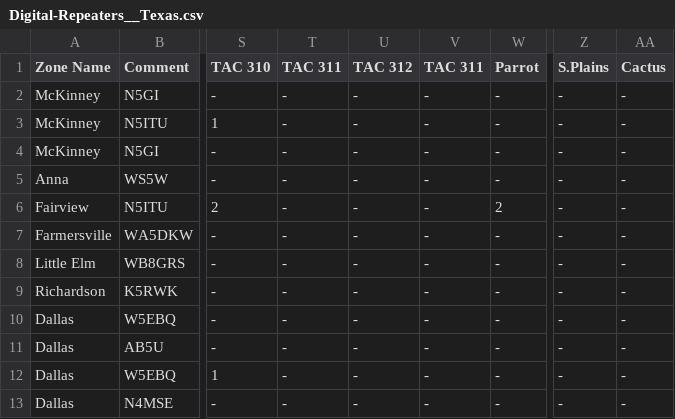
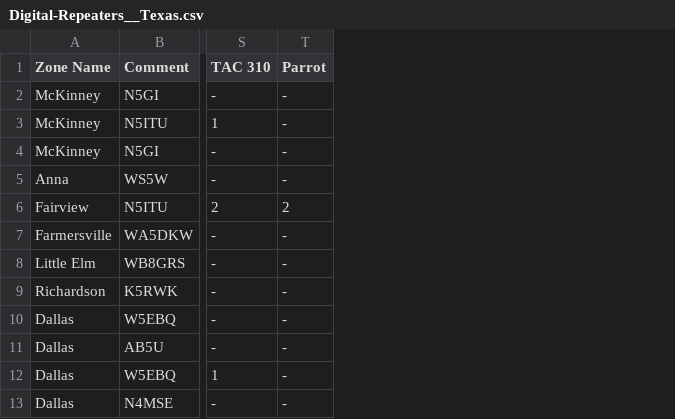
Before and after one commit to mycodeplug/example-codeplug, a CSV file: input/default/k7abd/Digital-Repeaters__Texas.csv, drawn as a sheet; only a part is shown, gaps mark what is left out; the diff names each change by its address in the sheet, - before the commit and + after, or states it on an @@ line.

```diff
--- a/input/default/k7abd/Digital-Repeaters__Texas.csv
+++ b/input/default/k7abd/Digital-Repeaters__Texas.csv
-column T (TAC 311), rows 2-13: all -
-column U (TAC 312), rows 2-13: all -
-column V (TAC 311), rows 2-13: all -
-column Z (S.Plains), rows 2-13: all -
-column AA (Cactus), rows 2-13: all -
```
Also changed, not shown: input/default/k7abd/Talkgroups__Texas.csv.
